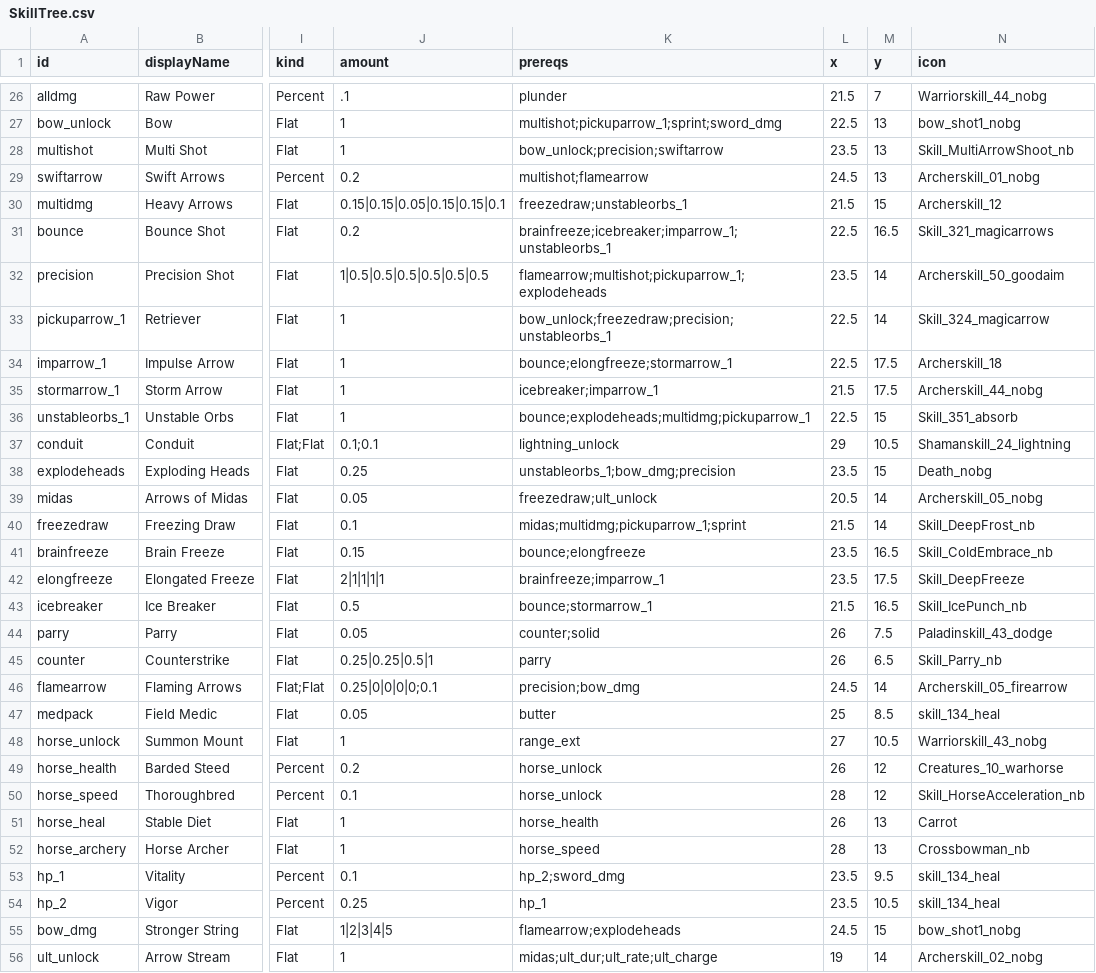
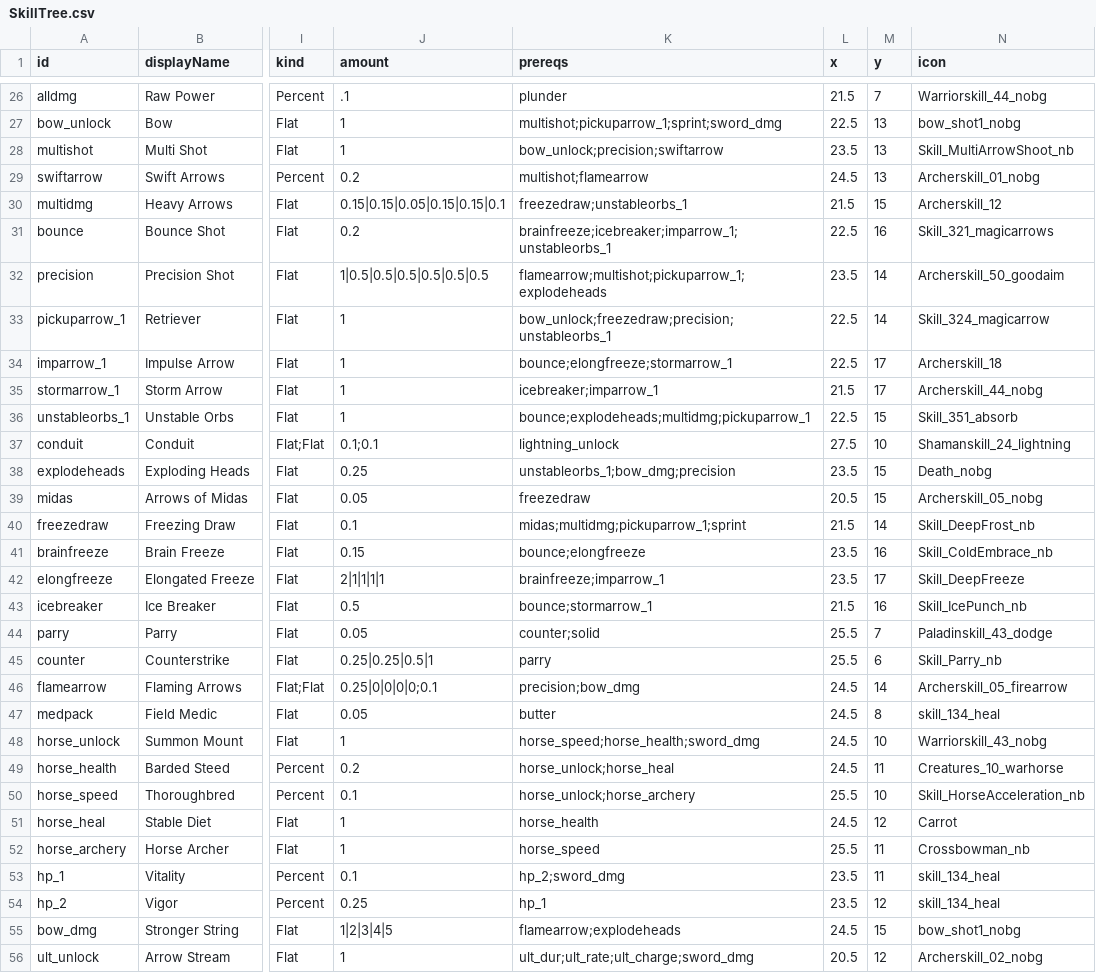
Before and after one commit to Serinoxxx/Bladehold, a CSV file: Assets/Bladehold/Config/SkillTree.csv, drawn as a sheet; only a part is shown, gaps mark what is left out; the diff covers the shown part only; the diff names each change by its address in the sheet, - before the commit and + after, or states it on an @@ line.

```diff
--- a/Assets/Bladehold/Config/SkillTree.csv
+++ b/Assets/Bladehold/Config/SkillTree.csv
-M31 (y): 16.5
+M31 (y): 16
-M34:M35 (y): 17.5
+M34:M35 (y): 17
-L37 (x): 29
+L37 (x): 27.5
-M37 (y): 10.5
+M37 (y): 10
-K39 (prereqs): freezedraw;ult_unlock
+K39 (prereqs): freezedraw
-M39 (y): 14
+M39 (y): 15
-M41 (y): 16.5
+M41 (y): 16
-M42 (y): 17.5
+M42 (y): 17
-M43 (y): 16.5
+M43 (y): 16
-L44:L45 (x): 26
+L44:L45 (x): 25.5
-M44 (y): 7.5
+M44 (y): 7
-M45 (y): 6.5
+M45 (y): 6
-L47 (x): 25
+L47 (x): 24.5
-M47 (y): 8.5
+M47 (y): 8
-K48 (prereqs): range_ext
+K48 (prereqs): horse_speed;horse_health;sword_dmg
-L48 (x): 27
+L48 (x): 24.5
-M48 (y): 10.5
+M48 (y): 10
-K49 (prereqs): horse_unlock
+K49 (prereqs): horse_unlock;horse_heal
-L49 (x): 26
+L49 (x): 24.5
-M49 (y): 12
+M49 (y): 11
-K50 (prereqs): horse_unlock
+K50 (prereqs): horse_unlock;horse_archery
-L50 (x): 28
+L50 (x): 25.5
-M50 (y): 12
+M50 (y): 10
-L51 (x): 26
+L51 (x): 24.5
-M51 (y): 13
+M51 (y): 12
-L52 (x): 28
+L52 (x): 25.5
-M52 (y): 13
+M52 (y): 11
-M53 (y): 9.5
+M53 (y): 11
-M54 (y): 10.5
+M54 (y): 12
-K56 (prereqs): midas;ult_dur;ult_rate;ult_charge
+K56 (prereqs): ult_dur;ult_rate;ult_charge;sword_dmg
-L56 (x): 19
+L56 (x): 20.5
-M56 (y): 14
+M56 (y): 12
```
Also changed, not shown: 52 edited cells elsewhere in this file, 1 other file.
